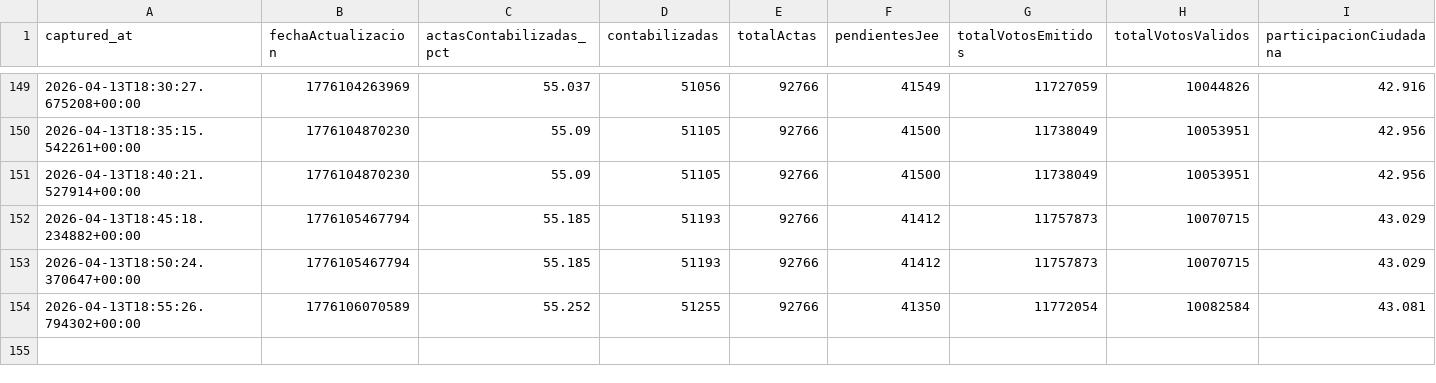
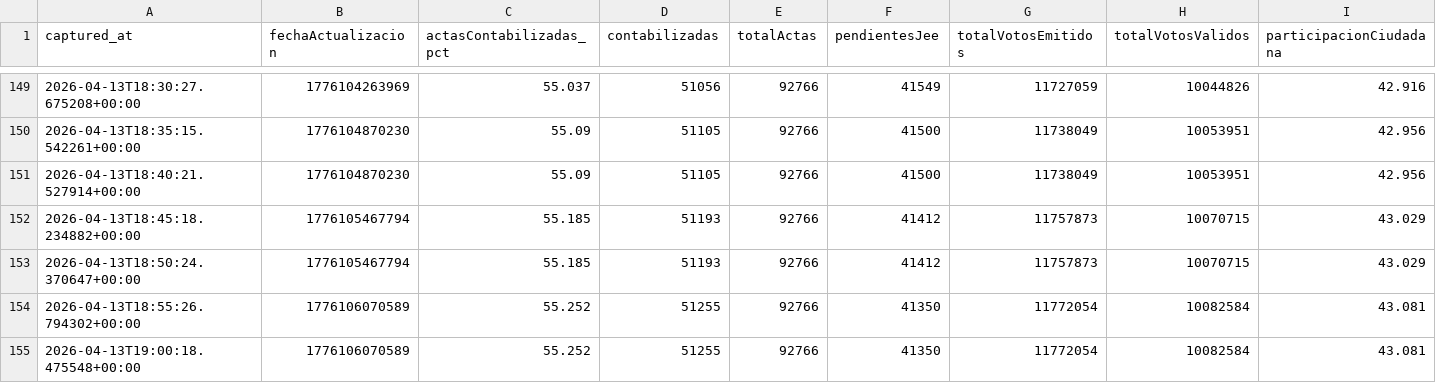
Before and after one commit to jhonnyjaa/onpe-scraper, a CSV file: data/historico_totales.csv, drawn as a sheet; only a part is shown, gaps mark what is left out; the diff names each change by its address in the sheet, - before the commit and + after, or states it on an @@ line.

Commit message:
snapshot 2026-04-13T19-00-18Z - data/historico_totales.csv

```diff
--- a/data/historico_totales.csv
+++ b/data/historico_totales.csv
+row 155: 2026-04-13T19:00:18.475548+00:00 | 1776106070589 | 55.252 | 51255 | 92766 | 41350 | 11772054 | 10082584 | 43.081
```
